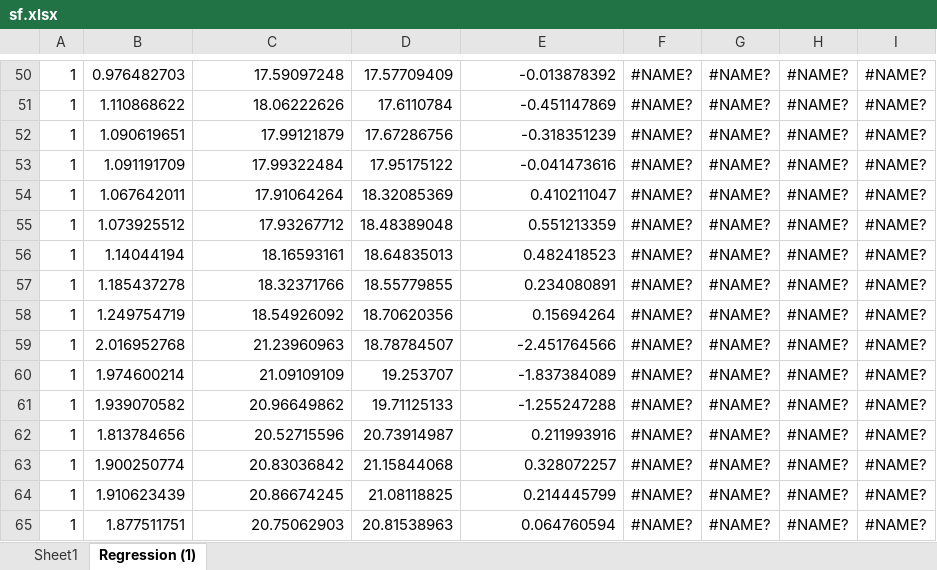
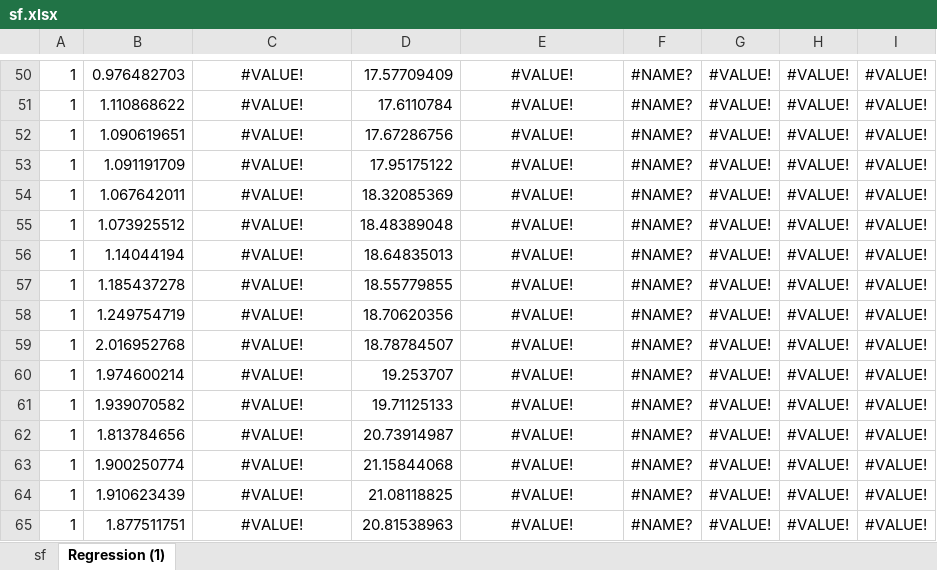
Before and after one commit to NickChubb27/Bitcoin_S2F, an Excel workbook: sf.xlsx, sheet Regression (1), drawn as a sheet; only a part is shown, gaps mark what is left out; values as stored, in another font and other column widths than the file's, no borders; the diff covers the shown part only; the diff names each change by its address in the sheet, - before the commit and + after, or states it on an @@ line.

```diff
--- a/sf.xlsx (sheet Regression (1))
+++ b/sf.xlsx (sheet Regression (1))
-sheet tab: Sheet1
+sheet tab: sf
-C50:C65 alignment: right
+C50:C65 alignment: center
-C50: 17.59097248
+C50: #VALUE!
-E50:E65 alignment: right
+E50:E65 alignment: center
-E50: -0.013878392
+E50: #VALUE!
-G50:G65: #NAME?
+G50:G65: #VALUE!
-H50:H65: #NAME?
+H50:H65: #VALUE!
-I50:I65: #NAME?
+I50:I65: #VALUE!
-C51: 18.06222626
+C51: #VALUE!
-E51: -0.451147869
+E51: #VALUE!
-C52: 17.99121879
+C52: #VALUE!
-E52: -0.318351239
+E52: #VALUE!
-C53: 17.99322484
+C53: #VALUE!
-E53: -0.041473616
+E53: #VALUE!
-C54: 17.91064264
+C54: #VALUE!
-E54: 0.410211047
+E54: #VALUE!
-C55: 17.93267712
+C55: #VALUE!
-E55: 0.551213359
+E55: #VALUE!
-C56: 18.16593161
+C56: #VALUE!
-E56: 0.482418523
+E56: #VALUE!
-C57: 18.32371766
+C57: #VALUE!
-E57: 0.234080891
+E57: #VALUE!
-C58: 18.54926092
+C58: #VALUE!
-E58: 0.15694264
+E58: #VALUE!
-C59: 21.23960963
+C59: #VALUE!
-E59: -2.451764566
+E59: #VALUE!
-C60: 21.09109109
+C60: #VALUE!
-E60: -1.837384089
+E60: #VALUE!
-C61: 20.96649862
+C61: #VALUE!
-E61: -1.255247288
+E61: #VALUE!
-C62: 20.52715596
+C62: #VALUE!
-E62: 0.211993916
+E62: #VALUE!
-C63: 20.83036842
+C63: #VALUE!
-E63: 0.328072257
+E63: #VALUE!
-C64: 20.86674245
+C64: #VALUE!
-E64: 0.214445799
+E64: #VALUE!
-C65: 20.75062903
+C65: #VALUE!
-E65: 0.064760594
+E65: #VALUE!
```
Also changed, not shown: 490 edited cells and cell formats elsewhere in this sheet, sheet sf, formulas that keep their value, 10 other files.
